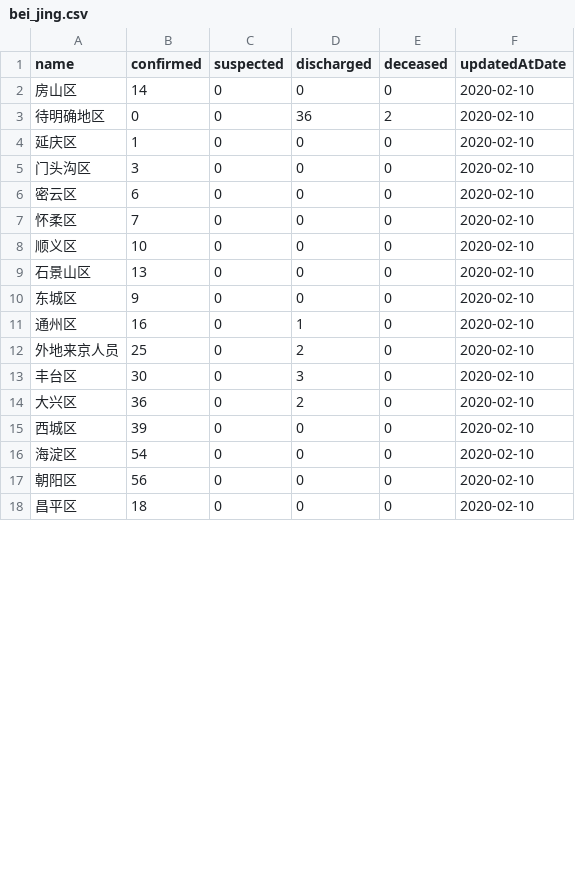
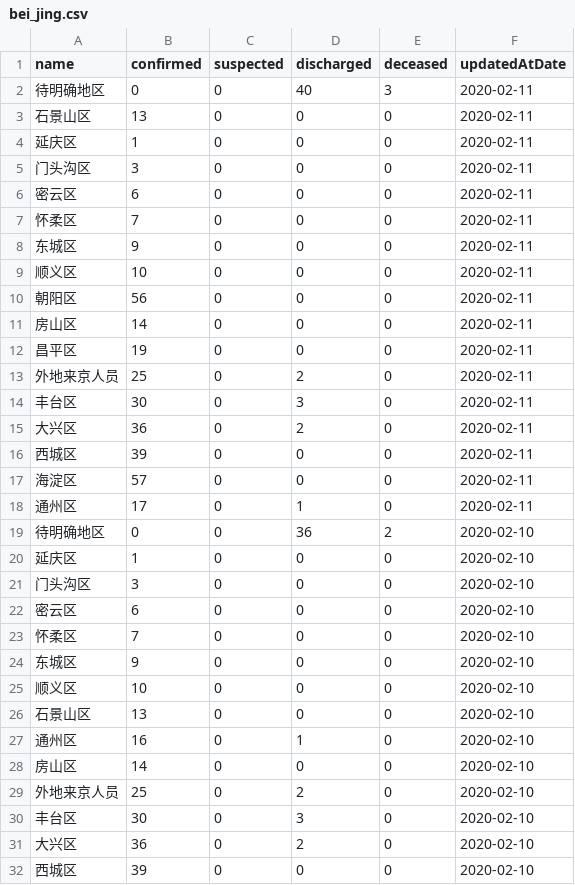
Before and after one commit to fantasticfears-stage/ncov-zh, a CSV file: public/data/provinces/bei_jing.csv, drawn as a sheet; only a part is shown; the shorter side is filled out with more unchanged rows; the diff covers the shown part only.

```diff
--- a/public/data/provinces/bei_jing.csv
+++ b/public/data/provinces/bei_jing.csv
@@ -1,3 +1,19 @@
 name,confirmed,suspected,discharged,deceased,updatedAtDate
-房山区,14,0,0,0,2020-02-10
+待明确地区,0,0,40,3,2020-02-11
+石景山区,13,0,0,0,2020-02-11
+延庆区,1,0,0,0,2020-02-11
+门头沟区,3,0,0,0,2020-02-11
+密云区,6,0,0,0,2020-02-11
+怀柔区,7,0,0,0,2020-02-11
+东城区,9,0,0,0,2020-02-11
+顺义区,10,0,0,0,2020-02-11
+朝阳区,56,0,0,0,2020-02-11
+房山区,14,0,0,0,2020-02-11
+昌平区,19,0,0,0,2020-02-11
+外地来京人员,25,0,2,0,2020-02-11
+丰台区,30,0,3,0,2020-02-11
+大兴区,36,0,2,0,2020-02-11
+西城区,39,0,0,0,2020-02-11
+海淀区,57,0,0,0,2020-02-11
+通州区,17,0,1,0,2020-02-11
 待明确地区,0,0,36,2,2020-02-10
@@ -7,6 +23,7 @@ name,confirmed,suspected,discharged,deceased,updatedAtDate
 怀柔区,7,0,0,0,2020-02-10
+东城区,9,0,0,0,2020-02-10
 顺义区,10,0,0,0,2020-02-10
 石景山区,13,0,0,0,2020-02-10
-东城区,9,0,0,0,2020-02-10
 通州区,16,0,1,0,2020-02-10
+房山区,14,0,0,0,2020-02-10
 外地来京人员,25,0,2,0,2020-02-10
```
Also changed, not shown: 61 moved rows elsewhere in this file, public/data/provinces.csv, public/data/provinces/chong_qing.csv, 27 other files.
